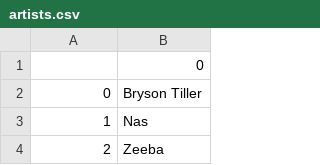
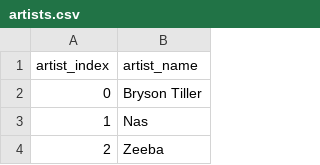
Before and after one commit to Emiile9/ProjetNeo4j, a CSV file: artists.csv, drawn as a sheet; only a part is shown; removed rows and columns are numbered as before the commit, all else as after; the diff names each change by its address in the sheet, - before the commit and + after, or states it on an @@ line.

Commit message:
Add header row to artists.csv
Added header row with artist_index and artist_name.

```diff
--- a/artists.csv
+++ b/artists.csv
-row 1:  | 0
+row 1: artist_index | artist_name
```
